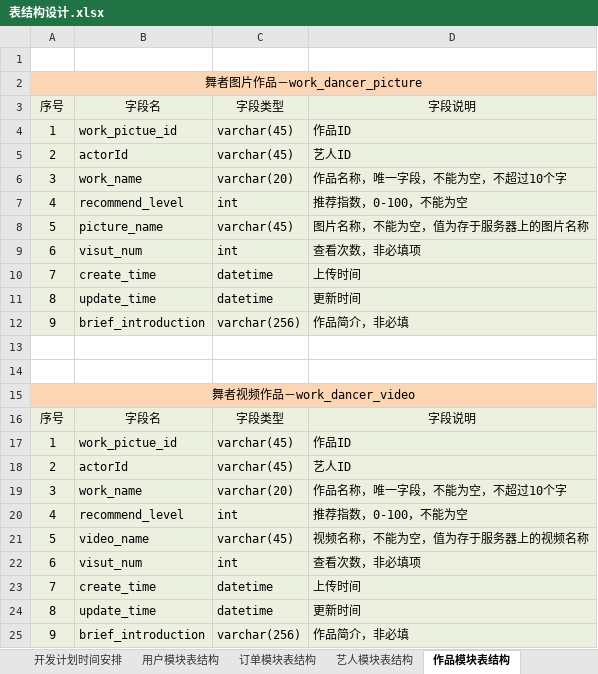
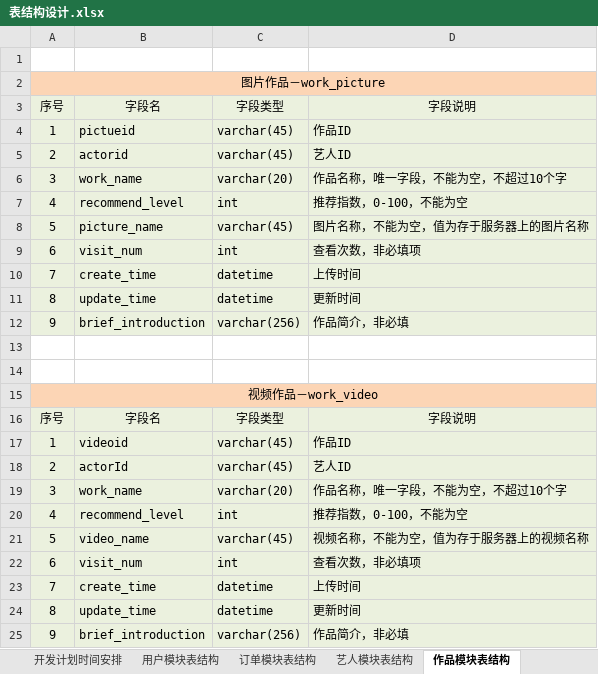
Before and after one commit to HKjournalists/showmecoo, an Excel workbook: showmecoo-web-docs/src/main/resources/设计文档/概要设计/表结构设计.xlsx, sheet 作品模块表结构, drawn as a sheet; values as stored, in another font and other column widths than the file's, no borders; the diff names each change by its address in the sheet, - before the commit and + after, or states it on an @@ line.

```diff
--- a/showmecoo-web-docs/src/main/resources/设计文档/概要设计/表结构设计.xlsx (sheet 作品模块表结构)
+++ b/showmecoo-web-docs/src/main/resources/设计文档/概要设计/表结构设计.xlsx (sheet 作品模块表结构)
-A2: 舞者图片作品－work_dancer_picture
+A2: 图片作品－work_picture
-B4: work_pictue_id
+B4: pictueid
-B5: actorId
+B5: actorid
-B9: visut_num
+B9: visit_num
-A15: 舞者视频作品－work_dancer_video
+A15: 视频作品－work_video
-B17: work_pictue_id
+B17: videoid
-B22: visut_num
+B22: visit_num
```
Also changed, not shown: 10 other files.
